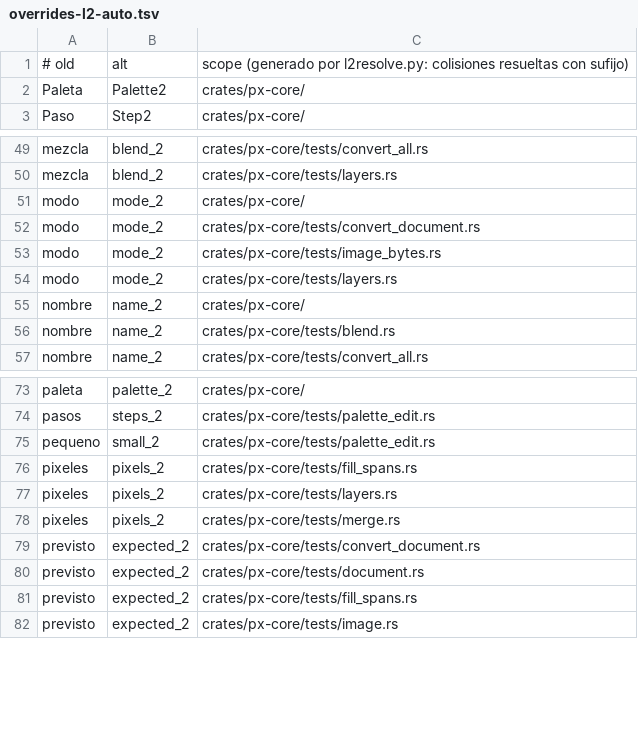
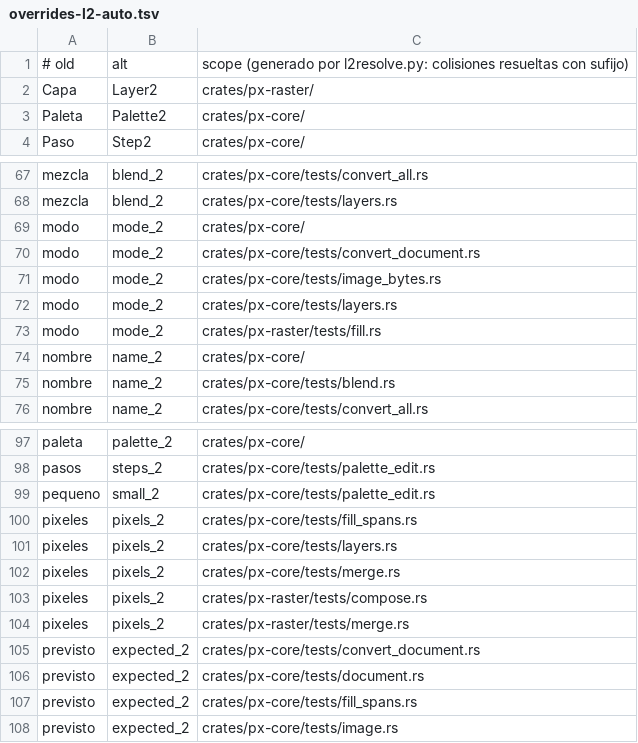
Before and after one commit to alvp/pixoko, a TSV file: tools/rename/overrides-l2-auto.tsv, drawn as a sheet; only a part is shown, gaps mark what is left out; the diff covers the shown part only.

Commit message:
L2 px-raster: identificadores de pruebas en inglés (104 nombres de prueba traducidos a mano y 20 de cuatro palabras; el resto, con el glosario)
Los nombres ya aplicados pasan a tools/rename/map-l2-applied.tsv (px-core y px-raster) y l2-applied-crates.txt; el mapa de la etapa
(map-l2.tsv) solo lleva los crates pendientes. 40 colisiones por función resueltas con sufijo. cargo test -p px-raster y clippy en verde; P1 a P4 en verde.

```diff
--- a/tools/rename/overrides-l2-auto.tsv
+++ b/tools/rename/overrides-l2-auto.tsv
@@ -1,2 +1,3 @@
 # old	alt	scope (generado por l2resolve.py: colisiones resueltas con sufijo)
+Capa	Layer2	crates/px-raster/
 Paleta	Palette2	crates/px-core/
@@ -54,2 +72,3 @@ modo	mode_2	crates/px-core/tests/image_bytes.rs
 modo	mode_2	crates/px-core/tests/layers.rs
+modo	mode_2	crates/px-raster/tests/fill.rs
 nombre	name_2	crates/px-core/
@@ -78,2 +102,4 @@ pixeles	pixels_2	crates/px-core/tests/layers.rs
 pixeles	pixels_2	crates/px-core/tests/merge.rs
+pixeles	pixels_2	crates/px-raster/tests/compose.rs
+pixeles	pixels_2	crates/px-raster/tests/merge.rs
 previsto	expected_2	crates/px-core/tests/convert_document.rs
```
Also changed, not shown: 26 added rows elsewhere in this file, 14 other files.
